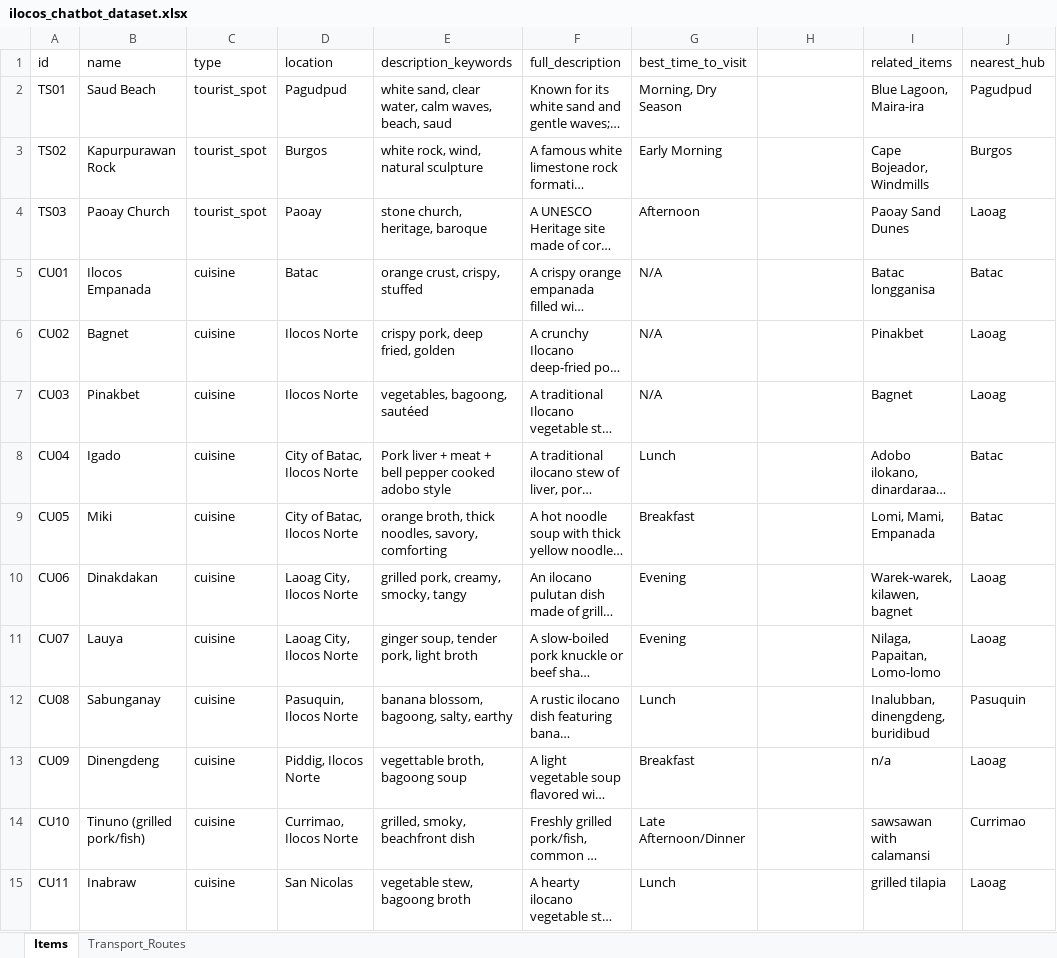
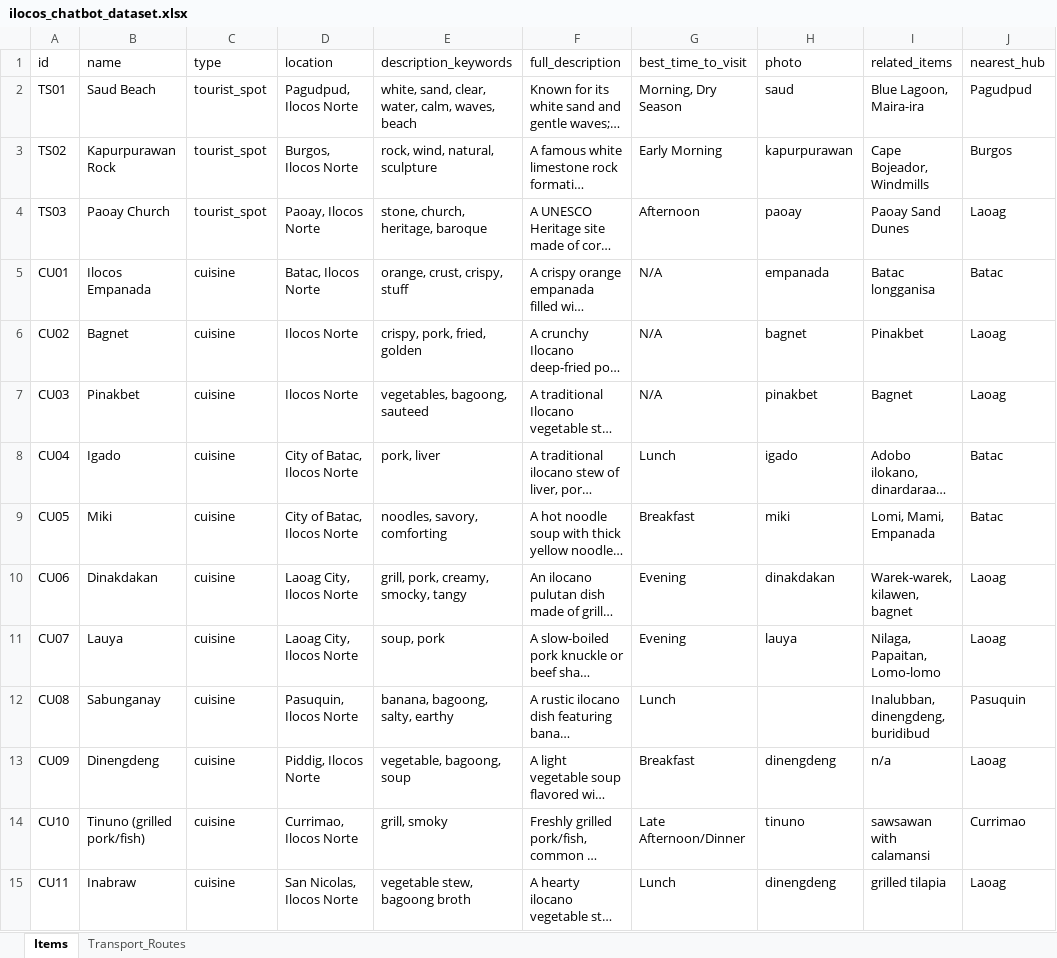
Before and after one commit to ysakiiiiiii/tourism-chatbot-mobile, an Excel workbook: backend/data/ilocos_chatbot_dataset.xlsx, sheet Items, drawn as a sheet; only a part is shown; long unchanged cells end in …; values as stored, in another font and other column widths than the file's, no borders; the diff covers the shown part only; the diff names each change by its address in the sheet, - before the commit and + after, or states it on an @@ line.

Commit message:
Chatbot

```diff
--- a/backend/data/ilocos_chatbot_dataset.xlsx (sheet Items)
+++ b/backend/data/ilocos_chatbot_dataset.xlsx (sheet Items)
-H1: (empty)
+H1: photo
-D2 (location): Pagudpud
+D2 (location): Pagudpud, Ilocos Norte
-E2 (description_keywords): white sand, clear water, calm waves, beach, saud
+E2 (description_keywords): white, sand, clear, water, calm, waves, beach
-H2 (photo): (empty)
+H2 (photo): saud
-D3 (location): Burgos
+D3 (location): Burgos, Ilocos Norte
-E3 (description_keywords): white rock, wind, natural sculpture
+E3 (description_keywords): rock, wind, natural, sculpture
-H3 (photo): (empty)
+H3 (photo): kapurpurawan
-D4 (location): Paoay
+D4 (location): Paoay, Ilocos Norte
-E4 (description_keywords): stone church, heritage, baroque
+E4 (description_keywords): stone, church, heritage, baroque
-H4 (photo): (empty)
+H4 (photo): paoay
-D5 (location): Batac
+D5 (location): Batac, Ilocos Norte
-E5 (description_keywords): orange crust, crispy, stuffed
+E5 (description_keywords): orange, crust, crispy, stuff
-H5 (photo): (empty)
+H5 (photo): empanada
-E6 (description_keywords): crispy pork, deep fried, golden
+E6 (description_keywords): crispy, pork, fried, golden
-H6 (photo): (empty)
+H6 (photo): bagnet
-E7 (description_keywords): vegetables, bagoong, sautéed
+E7 (description_keywords): vegetables, bagoong, sauteed
-H7 (photo): (empty)
+H7 (photo): pinakbet
-E8 (description_keywords): Pork liver + meat + bell pepper cooked adobo style
+E8 (description_keywords): pork, liver
-H8 (photo): (empty)
+H8 (photo): igado
-E9 (description_keywords): orange broth, thick noodles, savory, comforting
+E9 (description_keywords): noodles, savory, comforting
-H9 (photo): (empty)
+H9 (photo): miki
-E10 (description_keywords): grilled pork, creamy, smocky, tangy
+E10 (description_keywords): grill, pork, creamy, smocky, tangy
-H10 (photo): (empty)
+H10 (photo): dinakdakan
-E11 (description_keywords): ginger soup, tender pork, light broth
+E11 (description_keywords): soup, pork
-H11 (photo): (empty)
+H11 (photo): lauya
-E12 (description_keywords): banana blossom, bagoong, salty, earthy
+E12 (description_keywords): banana, bagoong, salty, earthy
-E13 (description_keywords): vegettable broth, bagoong soup
+E13 (description_keywords): vegetable, bagoong, soup
-H13 (photo): (empty)
+H13 (photo): dinengdeng
-E14 (description_keywords): grilled, smoky, beachfront dish
+E14 (description_keywords): grill, smoky
-H14 (photo): (empty)
+H14 (photo): tinuno
-D15 (location): San Nicolas
+D15 (location): San Nicolas, Ilocos Norte
-H15 (photo): (empty)
+H15 (photo): dinengdeng
```
Also changed, not shown: 2 added rows and 45 edited cells elsewhere in this sheet, 18 other files.
